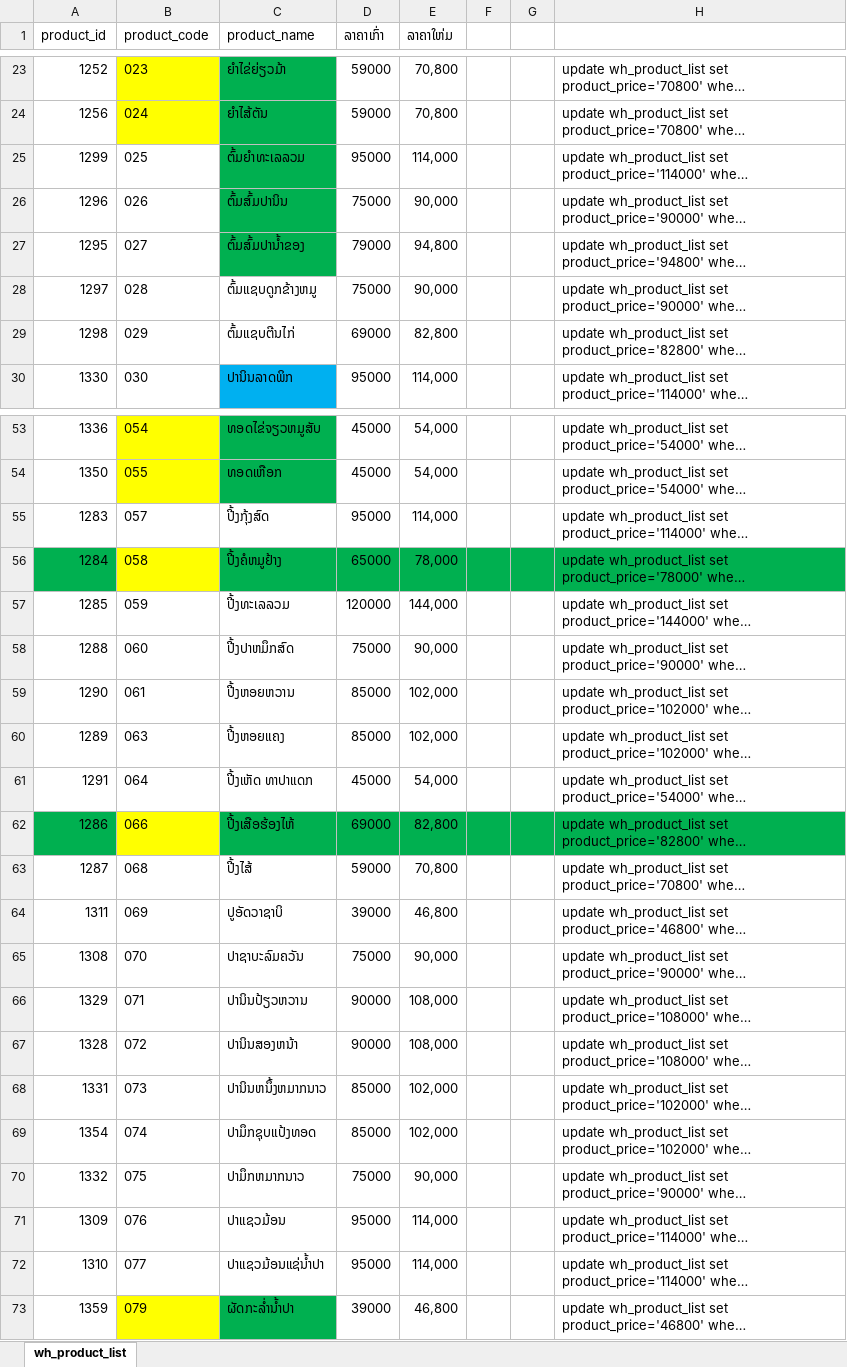
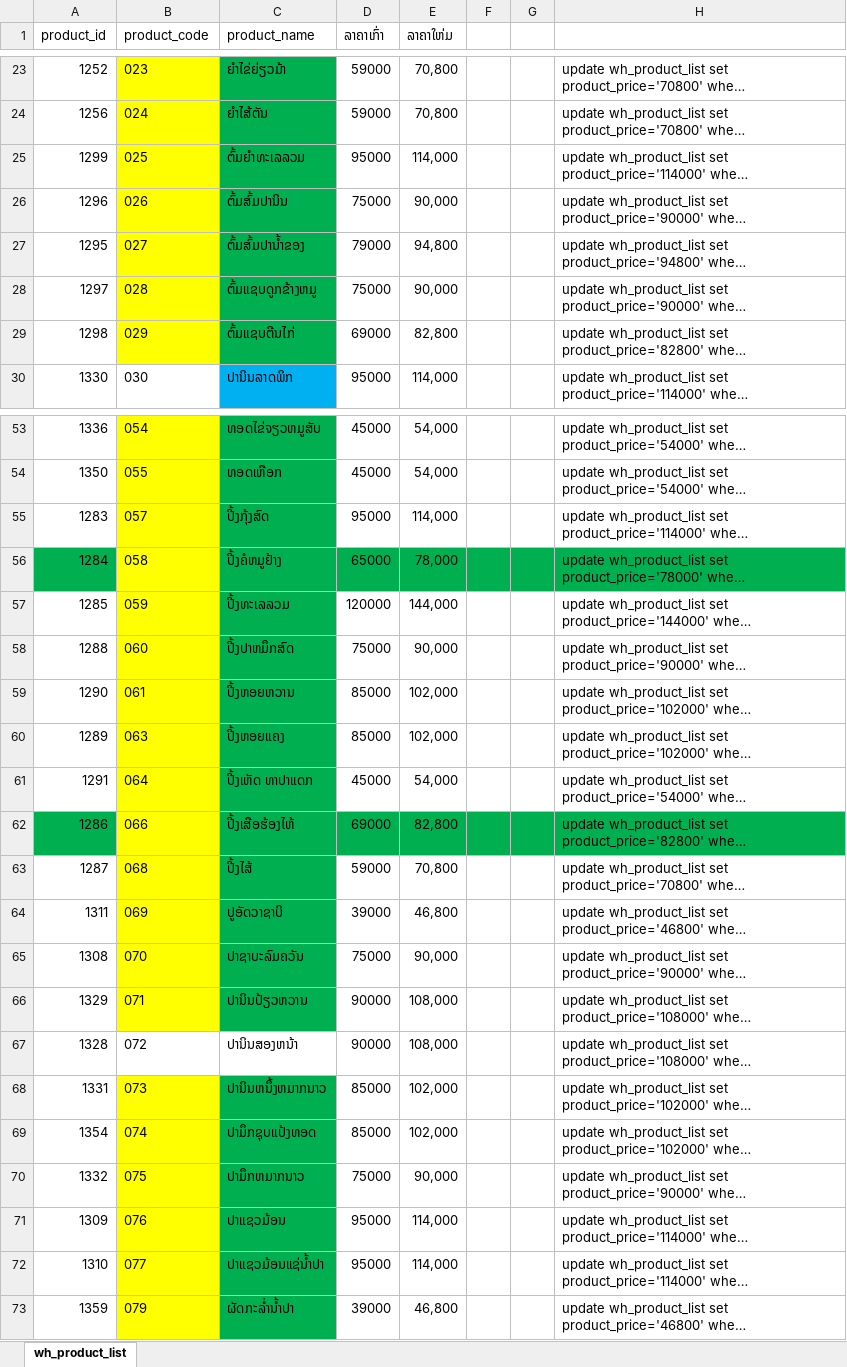
Before and after one commit to johnvkh/thehug, an Excel workbook: document/wh_product_list.xlsx, sheet wh_product_list, drawn as a sheet; only a part is shown, gaps mark what is left out; long unchanged cells end in …; values as stored, in another font and other column widths than the file's, no borders; the diff covers the shown part only; the diff names each change by its address in the sheet, - before the commit and + after, or states it on an @@ line.

```diff
--- a/document/wh_product_list.xlsx (sheet wh_product_list)
+++ b/document/wh_product_list.xlsx (sheet wh_product_list)
-B25:B29 fill: none
+B25:B29 fill: #FFFF00
-C28:C29 fill: none
+C28:C29 fill: #00B050
-B55 fill: none
+B55 fill: #FFFF00
-C55 fill: none
+C55 fill: #00B050
-B57:B61 fill: none
+B57:B61 fill: #FFFF00
-C57:C61 fill: none
+C57:C61 fill: #00B050
-B63:B66 fill: none
+B63:B66 fill: #FFFF00
-C63:C66 fill: none
+C63:C66 fill: #00B050
-B68:B72 fill: none
+B68:B72 fill: #FFFF00
-C68:C72 fill: none
+C68:C72 fill: #00B050
```
Also changed, not shown: cell formats elsewhere in this sheet, 45 other files.
